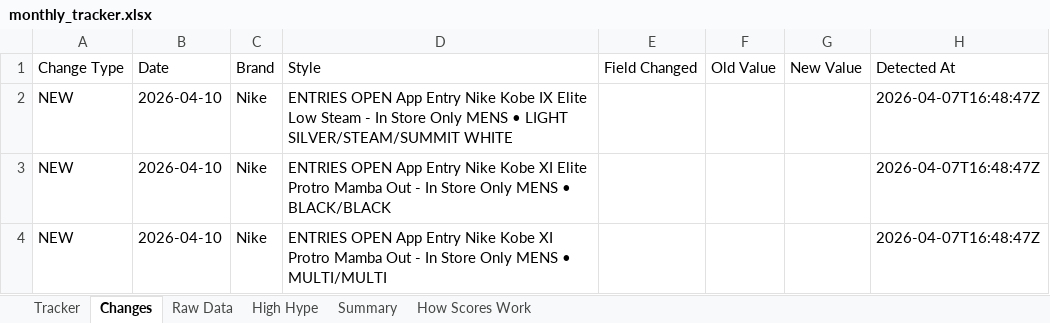
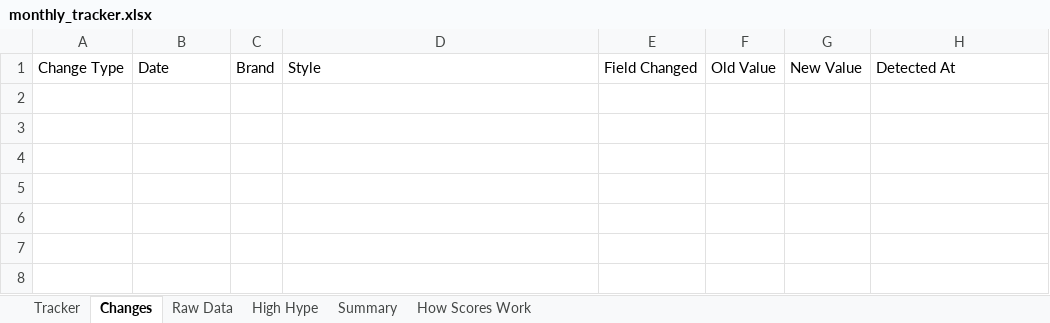
Before and after one commit to lordnader2002-sudo/Sneaker_Release_Tracker, an Excel workbook: output/monthly_tracker.xlsx, sheet Changes, drawn as a sheet; values as stored, in another font and other column widths than the file's, no borders; the diff names each change by its address in the sheet, - before the commit and + after, or states it on an @@ line.

```diff
--- a/output/monthly_tracker.xlsx (sheet Changes)
+++ b/output/monthly_tracker.xlsx (sheet Changes)
-row 2: NEW | 2026-04-10 | Nike | ENTRIES OPEN App Entry Nike Kobe IX Elite Low Steam - In Store Only MENS • LIGHT SILVER/STEAM/SUMMIT WHITE |  |  |  | 2026-04-07T16:48:47Z
-row 3: NEW | 2026-04-10 | Nike | ENTRIES OPEN App Entry Nike Kobe XI Elite Protro Mamba Out - In Store Only MENS • BLACK/BLACK |  |  |  | 2026-04-07T16:48:47Z
-row 4: NEW | 2026-04-10 | Nike | ENTRIES OPEN App Entry Nike Kobe XI Protro Mamba Out - In Store Only MENS • MULTI/MULTI |  |  |  | 2026-04-07T16:48:47Z
```
Also changed, not shown: 3 other files.
